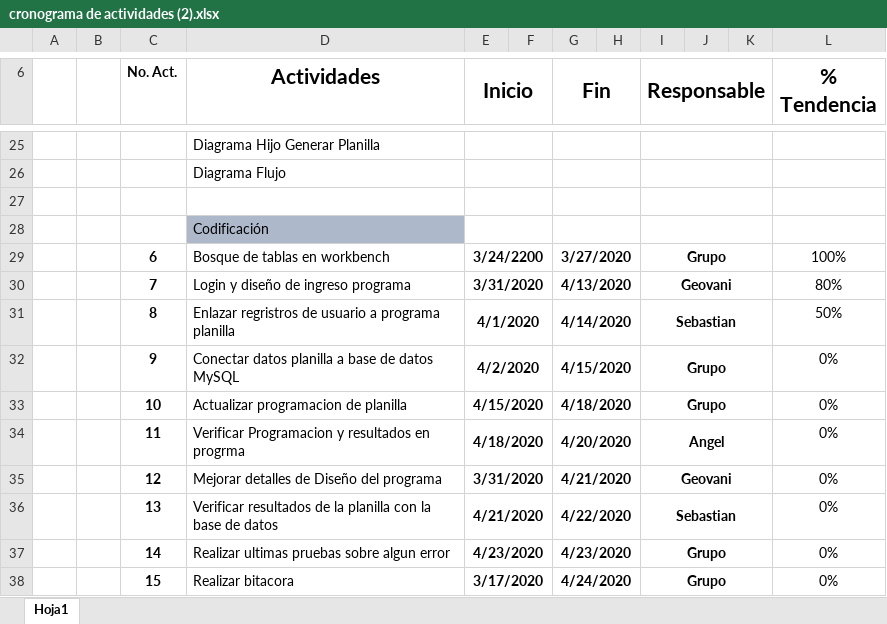
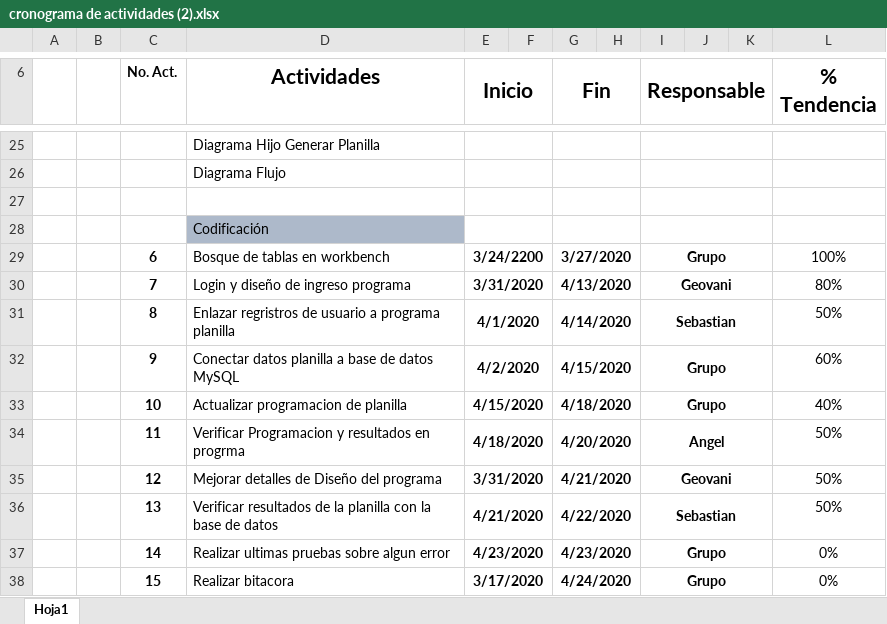
Before and after one commit to geovanitec/PROYECTO_SEGUNDA_FASE, an Excel workbook: cronograma de actividades (2).xlsx, sheet Hoja1, drawn as a sheet; only a part is shown, gaps mark what is left out; values as stored, in another font and other column widths than the file's, no borders; the diff names each change by its address in the sheet, - before the commit and + after, or states it on an @@ line.

```diff
--- a/cronograma de actividades (2).xlsx (sheet Hoja1)
+++ b/cronograma de actividades (2).xlsx (sheet Hoja1)
-L32 (% Tendencia): 0%
+L32 (% Tendencia): 60%
-L33 (% Tendencia): 0%
+L33 (% Tendencia): 40%
-L34:L36 (% Tendencia): 0%
+L34:L36 (% Tendencia): 50%
```
Also changed, not shown: Hoja de Desempeño (1).xlsx, 5 other files.
